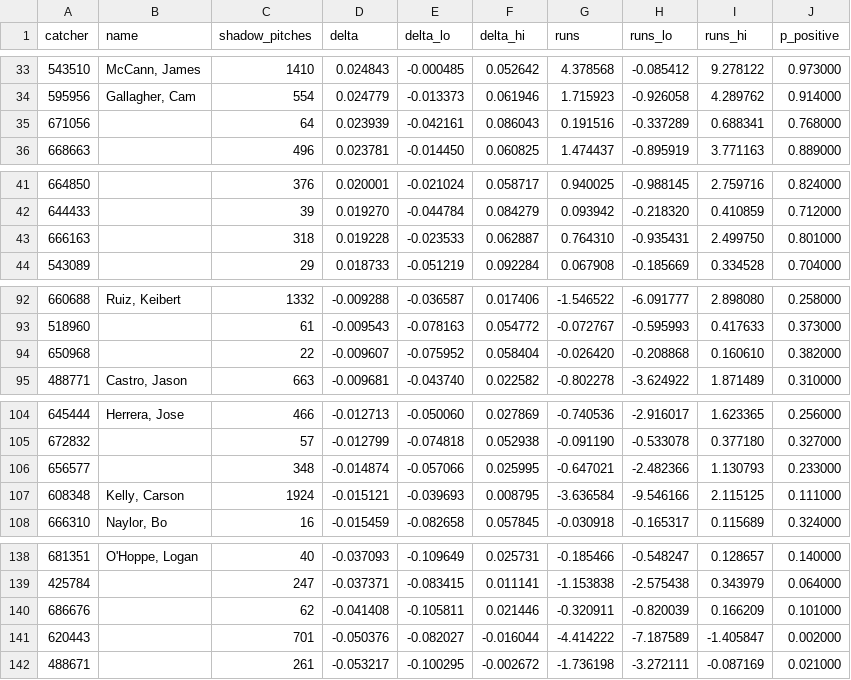
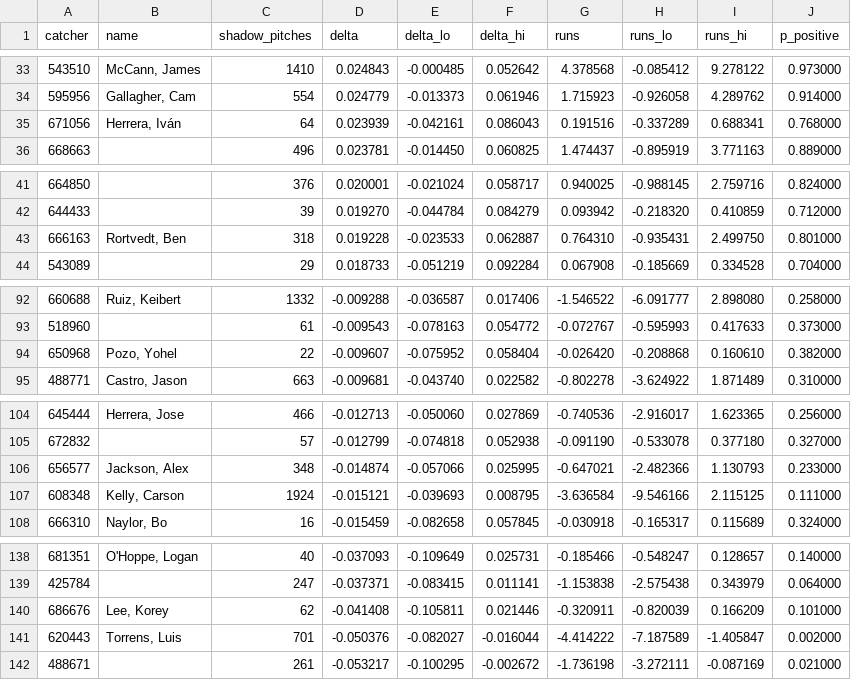
Before and after one commit to jameschen108/mlb-pitch-framing-analysis, a CSV file: results/leaderboard_2021_2022_train.csv, drawn as a sheet; only a part is shown, gaps mark what is left out.

```diff
--- a/results/leaderboard_2021_2022_train.csv
+++ b/results/leaderboard_2021_2022_train.csv
@@ -34,3 +34,3 @@ catcher,name,shadow_pitches,delta,delta_lo,delta_hi,runs,runs_lo,runs_hi,p_posit
 595956,"Gallagher, Cam",554,0.024779,-0.013373,0.061946,1.715923,-0.926058,4.289762,0.914000
-671056,,64,0.023939,-0.042161,0.086043,0.191516,-0.337289,0.688341,0.768000
+671056,"Herrera, Iván",64,0.023939,-0.042161,0.086043,0.191516,-0.337289,0.688341,0.768000
 668663,,496,0.023781,-0.014450,0.060825,1.474437,-0.895919,3.771163,0.889000
@@ -42,3 +42,3 @@ catcher,name,shadow_pitches,delta,delta_lo,delta_hi,runs,runs_lo,runs_hi,p_posit
 644433,,39,0.019270,-0.044784,0.084279,0.093942,-0.218320,0.410859,0.712000
-666163,,318,0.019228,-0.023533,0.062887,0.764310,-0.935431,2.499750,0.801000
+666163,"Rortvedt, Ben",318,0.019228,-0.023533,0.062887,0.764310,-0.935431,2.499750,0.801000
 543089,,29,0.018733,-0.051219,0.092284,0.067908,-0.185669,0.334528,0.704000
@@ -93,3 +93,3 @@ catcher,name,shadow_pitches,delta,delta_lo,delta_hi,runs,runs_lo,runs_hi,p_posit
 518960,,61,-0.009543,-0.078163,0.054772,-0.072767,-0.595993,0.417633,0.373000
-650968,,22,-0.009607,-0.075952,0.058404,-0.026420,-0.208868,0.160610,0.382000
+650968,"Pozo, Yohel",22,-0.009607,-0.075952,0.058404,-0.026420,-0.208868,0.160610,0.382000
 488771,"Castro, Jason",663,-0.009681,-0.043740,0.022582,-0.802278,-3.624922,1.871489,0.310000
@@ -105,3 +105,3 @@ catcher,name,shadow_pitches,delta,delta_lo,delta_hi,runs,runs_lo,runs_hi,p_posit
 672832,,57,-0.012799,-0.074818,0.052938,-0.091190,-0.533078,0.377180,0.327000
-656577,,348,-0.014874,-0.057066,0.025995,-0.647021,-2.482366,1.130793,0.233000
+656577,"Jackson, Alex",348,-0.014874,-0.057066,0.025995,-0.647021,-2.482366,1.130793,0.233000
 608348,"Kelly, Carson",1924,-0.015121,-0.039693,0.008795,-3.636584,-9.546166,2.115125,0.111000
@@ -139,4 +139,4 @@ catcher,name,shadow_pitches,delta,delta_lo,delta_hi,runs,runs_lo,runs_hi,p_posit
 425784,,247,-0.037371,-0.083415,0.011141,-1.153838,-2.575438,0.343979,0.064000
-686676,,62,-0.041408,-0.105811,0.021446,-0.320911,-0.820039,0.166209,0.101000
-620443,,701,-0.050376,-0.082027,-0.016044,-4.414222,-7.187589,-1.405847,0.002000
+686676,"Lee, Korey",62,-0.041408,-0.105811,0.021446,-0.320911,-0.820039,0.166209,0.101000
+620443,"Torrens, Luis",701,-0.050376,-0.082027,-0.016044,-4.414222,-7.187589,-1.405847,0.002000
 488671,,261,-0.053217,-0.100295,-0.002672,-1.736198,-3.272111,-0.087169,0.021000
```
Also changed, not shown: results/leaderboard_2023_holdout.csv, results/leaderboard_v1_pooled_2021_2023.csv, 12 other files.
